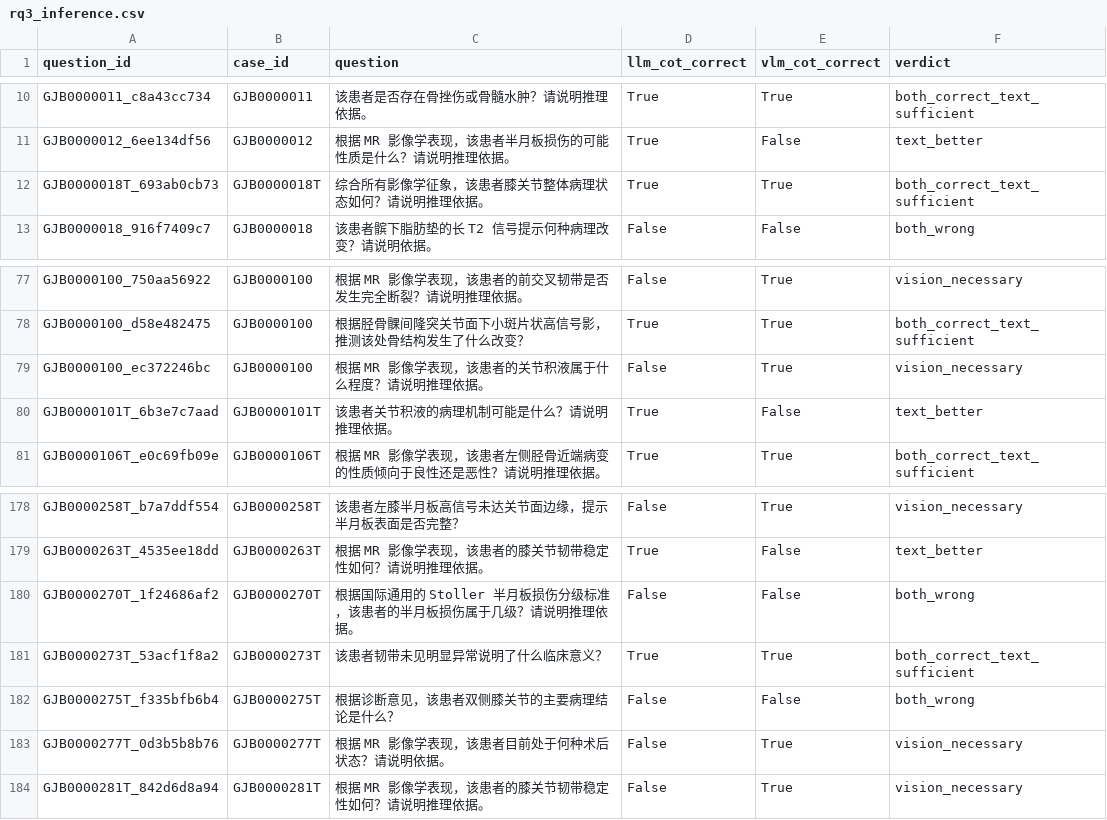
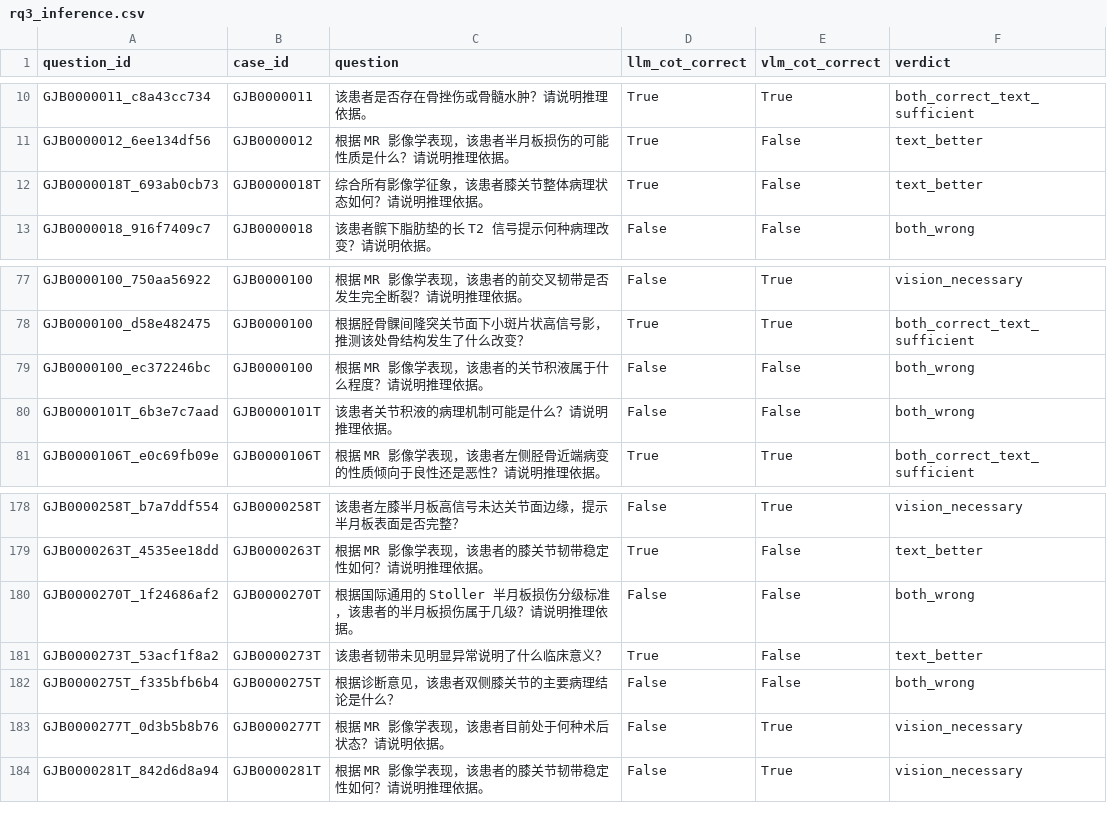
Before and after one commit to YifangLi922/kneecot-h5-pipeline, a CSV file: results/compare_out/rq3_inference.csv, drawn as a sheet; only a part is shown, gaps mark what is left out.

Commit message:
Apply human-review corrections to 4 inference judge verdicts, recompute summary
full_human_review_LLM.csv / full_human_review_VLM.csv (136+1 manually
re-adjudicated inference items) found 4 cases where the LLM-as-judge verdict
disagreed with human review: 1 LLM CoT item and 3 VLM CoT_findings items, all
judge-correct/human-incorrect. The previously unclear VLM DA_findings item was
also reviewed (human: incorrect), matching its existing default score, so no
value changed there. Corrected the 4 records' correct/verdict fields in
judged_inference_llm.json / judged_inference_vlm.json and reran compare.py.

Net effect: inference accuracy for LLM CoT shifts 0.510->0.505 (102->101/200)
and VLM CoT_findings shifts 0.600->0.585 (120->117/200); McNemar significance
for both RQ1 and RQ2 inference comparisons is unaffected (p remains <1e-6).

```diff
--- a/results/compare_out/rq3_inference.csv
+++ b/results/compare_out/rq3_inference.csv
@@ -11,3 +11,3 @@ GJB0000011_c8a43cc734,GJB0000011,该患者是否存在骨挫伤或骨髓水肿
 GJB0000012_6ee134df56,GJB0000012,根据 MR 影像学表现，该患者半月板损伤的可能性质是什么？请说明推理依据。,True,False,text_better
-GJB0000018T_693ab0cb73,GJB0000018T,综合所有影像学征象，该患者膝关节整体病理状态如何？请说明推理依据。,True,True,both_correct_text_sufficient
+GJB0000018T_693ab0cb73,GJB0000018T,综合所有影像学征象，该患者膝关节整体病理状态如何？请说明推理依据。,True,False,text_better
 GJB0000018_916f7409c7,GJB0000018,该患者髌下脂肪垫的长 T2 信号提示何种病理改变？请说明依据。,False,False,both_wrong
@@ -78,4 +78,4 @@ GJB0000100_750aa56922,GJB0000100,根据 MR 影像学表现，该患者的前交
 GJB0000100_d58e482475,GJB0000100,根据胫骨髁间隆突关节面下小斑片状高信号影，推测该处骨结构发生了什么改变？,True,True,both_correct_text_sufficient
-GJB0000100_ec372246bc,GJB0000100,根据 MR 影像学表现，该患者的关节积液属于什么程度？请说明推理依据。,False,True,vision_necessary
-GJB0000101T_6b3e7c7aad,GJB0000101T,该患者关节积液的病理机制可能是什么？请说明推理依据。,True,False,text_better
+GJB0000100_ec372246bc,GJB0000100,根据 MR 影像学表现，该患者的关节积液属于什么程度？请说明推理依据。,False,False,both_wrong
+GJB0000101T_6b3e7c7aad,GJB0000101T,该患者关节积液的病理机制可能是什么？请说明推理依据。,False,False,both_wrong
 GJB0000106T_e0c69fb09e,GJB0000106T,根据 MR 影像学表现，该患者左侧胫骨近端病变的性质倾向于良性还是恶性？请说明推理依据。,True,True,both_correct_text_sufficient
@@ -180,3 +180,3 @@ GJB0000263T_4535ee18dd,GJB0000263T,根据 MR 影像学表现，该患者的膝
 GJB0000270T_1f24686af2,GJB0000270T,根据国际通用的 Stoller 半月板损伤分级标准，该患者的半月板损伤属于几级？请说明推理依据。,False,False,both_wrong
-GJB0000273T_53acf1f8a2,GJB0000273T,该患者韧带未见明显异常说明了什么临床意义？,True,True,both_correct_text_sufficient
+GJB0000273T_53acf1f8a2,GJB0000273T,该患者韧带未见明显异常说明了什么临床意义？,True,False,text_better
 GJB0000275T_f335bfb6b4,GJB0000275T,根据诊断意见，该患者双侧膝关节的主要病理结论是什么？,False,False,both_wrong
```
Also changed, not shown: results/compare_out/per_item.csv, 3 other files.
